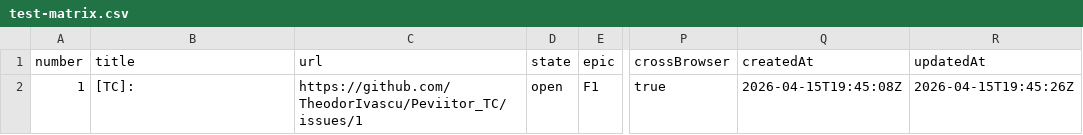
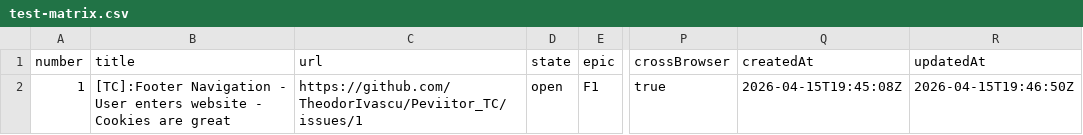
Before and after one commit to TCs-for-Association-projects/Peviitor_TC, a CSV file: docs/test-matrix.csv, drawn as a sheet; only a part is shown, gaps mark what is left out; the diff names each change by its address in the sheet, - before the commit and + after, or states it on an @@ line.

```diff
--- a/docs/test-matrix.csv
+++ b/docs/test-matrix.csv
-B2 (title): [TC]:
+B2 (title): [TC]:Footer Navigation - User enters website - Cookies are great
-R2 (updatedAt): 2026-04-15T19:45:26Z
+R2 (updatedAt): 2026-04-15T19:46:50Z
```
Also changed, not shown: 1 other file.
